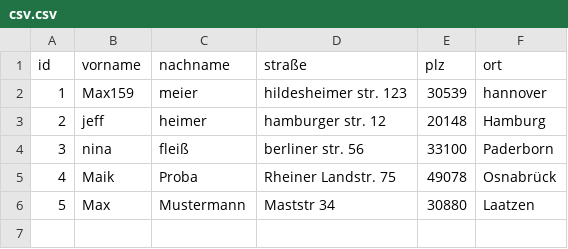
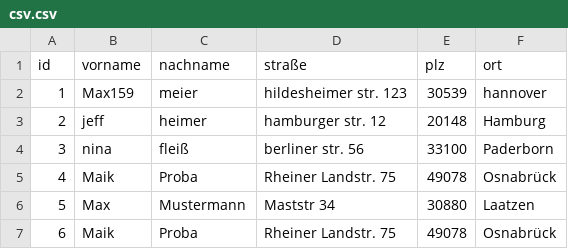
Before and after one commit to maikpro/WA_Praktikum, a CSV file: A04/teil1/php/src/csv.csv, drawn as a sheet; the diff names each change by its address in the sheet, - before the commit and + after, or states it on an @@ line.

```diff
--- a/A04/teil1/php/src/csv.csv
+++ b/A04/teil1/php/src/csv.csv
+row 7: 6 | Maik | Proba | Rheiner Landstr. 75 | 49078 | Osnabrück
```
Also changed, not shown: 5 other files.
